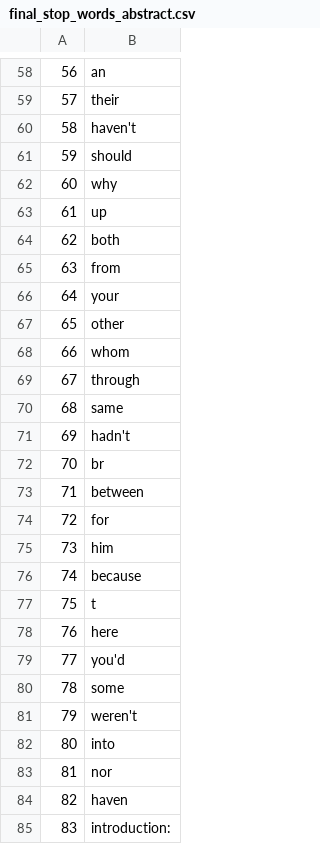
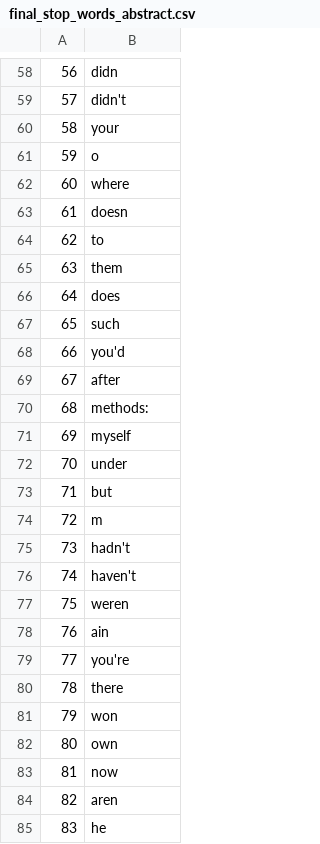
Before and after one commit to ivanutsmdsi/iLab1, a CSV file: text_mine/final_stop_words_abstract.csv, drawn as a sheet; only a part is shown, gaps mark what is left out; the diff covers the shown part only.

```diff
--- a/text_mine/final_stop_words_abstract.csv
+++ b/text_mine/final_stop_words_abstract.csv
@@ -58,28 +58,28 @@
-56,an
-57,their
-58,haven't
-59,should
-60,why
-61,up
-62,both
-63,from
-64,your
-65,other
-66,whom
-67,through
-68,same
-69,hadn't
-70,br
-71,between
-72,for
-73,him
-74,because
-75,t
-76,here
-77,you'd
-78,some
-79,weren't
-80,into
-81,nor
-82,haven
-83,introduction:
+56,didn
+57,didn't
+58,your
+59,o
+60,where
+61,doesn
+62,to
+63,them
+64,does
+65,such
+66,you'd
+67,after
+68,methods:
+69,myself
+70,under
+71,but
+72,m
+73,hadn't
+74,haven't
+75,weren
+76,ain
+77,you're
+78,there
+79,won
+80,own
+81,now
+82,aren
+83,he
```
Also changed, not shown: 159 edited cells elsewhere in this file, 2 other files.
